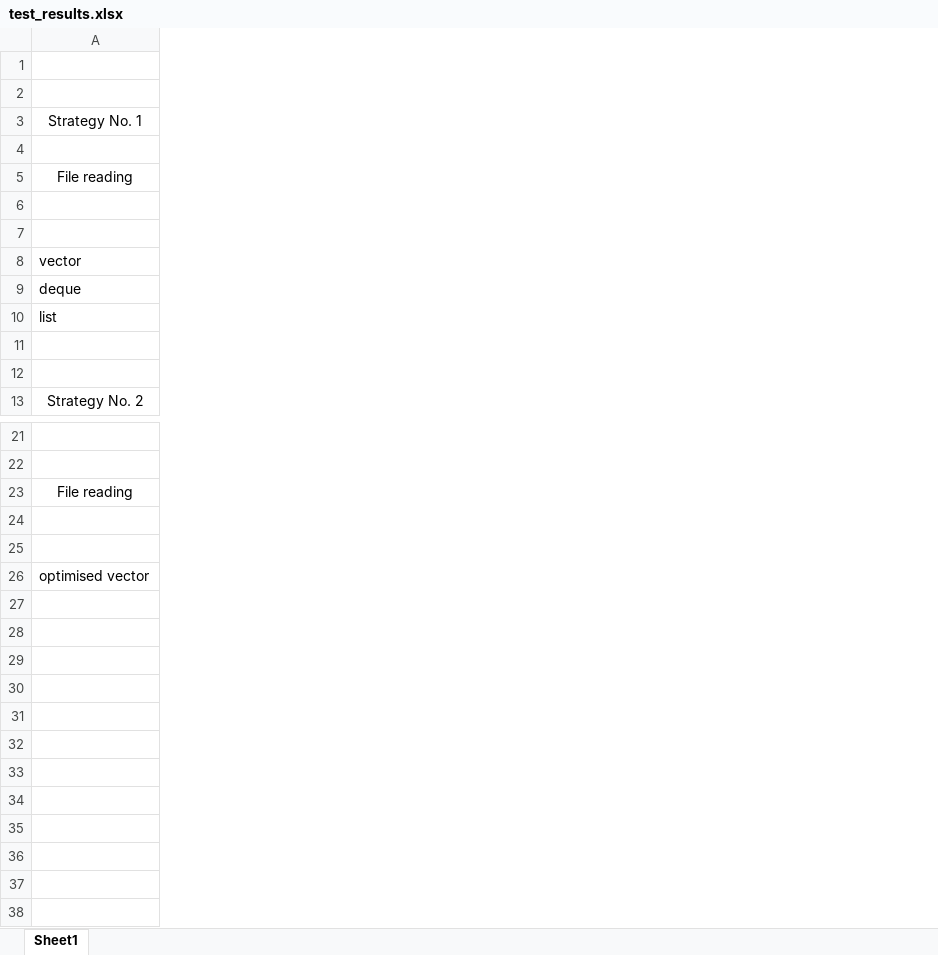
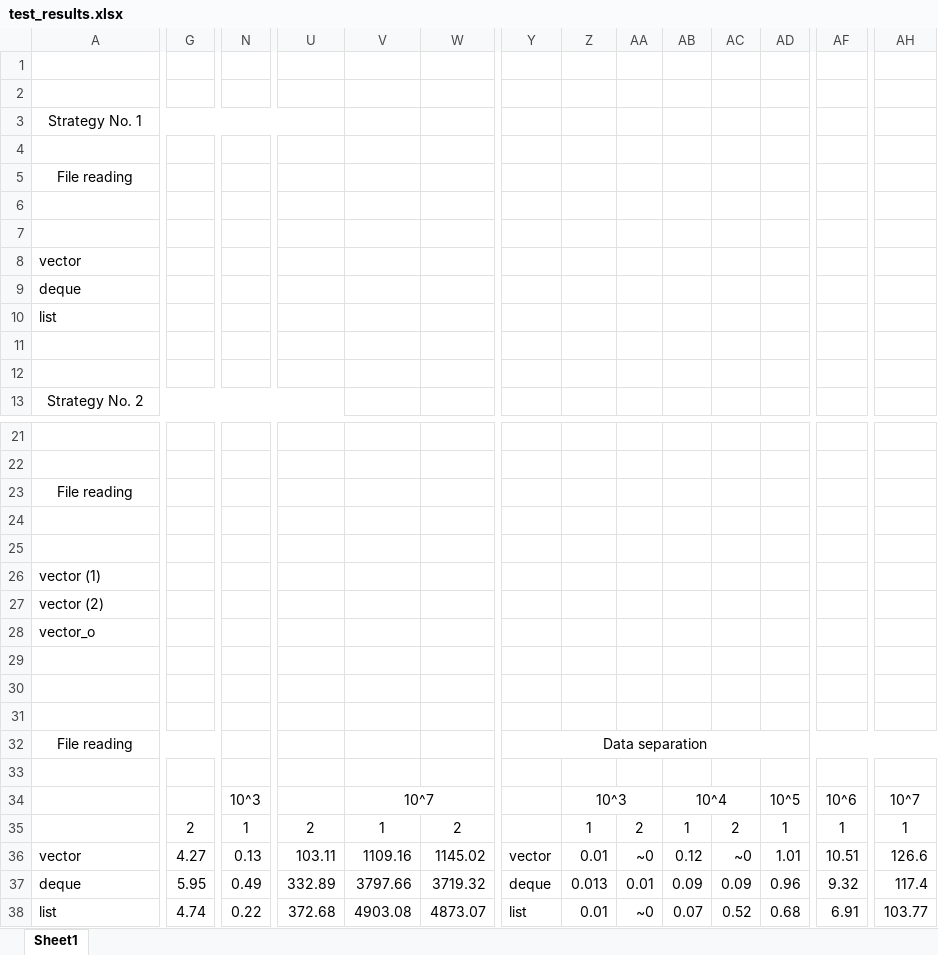
Before and after one commit to VKG147/vu-isi-student-results-new, an Excel workbook: test_results.xlsx, sheet Sheet1, drawn as a sheet; only a part is shown, gaps mark what is left out; values as stored, in another font and other column widths than the file's, no borders; addresses are those after the commit; rows hold the shown columns only; the diff covers the shown part only; the diff names each change by its address in the sheet, - before the commit and + after, or states it on an @@ line.

```diff
--- a/test_results.xlsx (sheet Sheet1)
+++ b/test_results.xlsx (sheet Sheet1)
+column G, empty
+column N, empty
+column U, empty
+column V, empty
+column W, empty
+column Y, empty
+column Z, empty
+column AA, empty
+column AB, empty
+column AC, empty
+column AD, empty
+column AF, empty
+column AH, empty
+row 26: vector (1)
+row 27: vector (2)
-A28: optimised vector
+A28: vector_o
+row 29: (empty)
+row 30: (empty)
+row 31: (empty)
+row 32: File reading |  |  |  |  |  | Data separation
+row 33: (empty)
+row 34:  |  | 10^3 |  | 10^7 |  |  | 10^3 |  | 10^4 |  | 10^5 | 10^6 | 10^7
+row 35:  | 2 | 1 | 2 | 1 | 2 |  | 1 | 2 | 1 | 2 | 1 | 1 | 1
+row 36: vector | 4.27 | 0.13 | 103.11 | 1109.16 | 1145.02 | vector | 0.01 | ~0 | 0.12 | ~0 | 1.01 | 10.51 | 126.6
+row 37: deque | 5.95 | 0.49 | 332.89 | 3797.66 | 3719.32 | deque | 0.013 | 0.01 | 0.09 | 0.09 | 0.96 | 9.32 | 117.4
+row 38: list | 4.74 | 0.22 | 372.68 | 4903.08 | 4873.07 | list | 0.01 | ~0 | 0.07 | 0.52 | 0.68 | 6.91 | 103.77
```
Also changed, not shown: 4 added columns, 2 removed columns and 2 edited cells elsewhere in this sheet, 5 other files.
